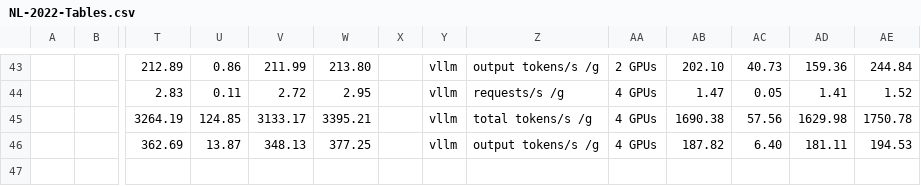
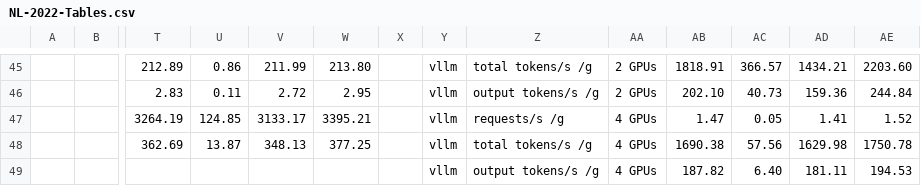
Before and after one commit to generalnobody/sustainabench, a CSV file: plotting/performance_per_carbon_tables/NL-2022-Tables.csv, drawn as a sheet; only a part is shown, gaps mark what is left out; addresses are those after the commit; rows hold the shown columns only; the diff covers the shown part only; the diff names each change by its address in the sheet, - before the commit and + after, or states it on an @@ line.

```diff
--- a/plotting/performance_per_carbon_tables/NL-2022-Tables.csv
+++ b/plotting/performance_per_carbon_tables/NL-2022-Tables.csv
-Z45: output tokens/s /g
+Z45: total tokens/s /g
-AB45: 202.10
+AB45: 1818.91
-AC45: 40.73
+AC45: 366.57
-AD45: 159.36
+AD45: 1434.21
-AE45: 244.84
+AE45: 2203.60
-Z46: requests/s /g
+Z46: output tokens/s /g
-AA46: 4 GPUs
+AA46: 2 GPUs
-AB46: 1.47
+AB46: 202.10
-AC46: 0.05
+AC46: 40.73
-AD46: 1.41
+AD46: 159.36
-AE46: 1.52
+AE46: 244.84
-Z47: total tokens/s /g
+Z47: requests/s /g
-AB47: 1690.38
+AB47: 1.47
-AC47: 57.56
+AC47: 0.05
-AD47: 1629.98
+AD47: 1.41
-AE47: 1750.78
+AE47: 1.52
-Z48: output tokens/s /g
+Z48: total tokens/s /g
-AB48: 187.82
+AB48: 1690.38
-AC48: 6.40
+AC48: 57.56
-AD48: 181.11
+AD48: 1629.98
-AE48: 194.53
+AE48: 1750.78
+row 49:  |  |  |  |  |  |  | vllm | output tokens/s /g | 4 GPUs | 187.82 | 6.40 | 181.11 | 194.53
```
Also changed, not shown: 2 added rows and 62 edited cells elsewhere in this file, plotting/performance_per_carbon_tables/FR-2024-Tables.csv, plotting/performance_per_carbon_tables/NL-2024-Tables.csv, 9 other files.
